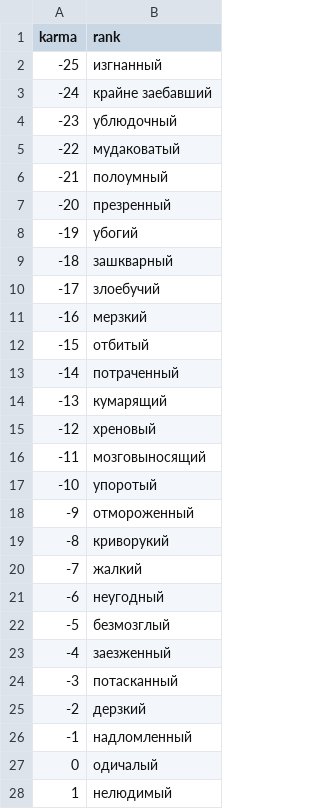
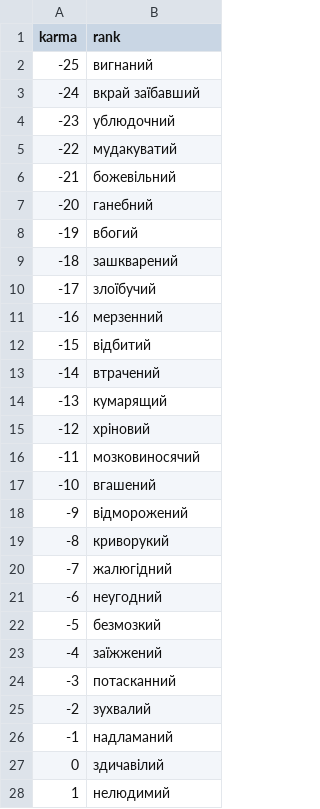
Before and after one commit to mcahriman/srakabot2, a CSV file: resources/testing/karmarank.csv, drawn as a sheet; only a part is shown; the diff covers the shown part only.

Commit message:
Karma And Ranks decomunisation

```diff
--- a/resources/testing/karmarank.csv
+++ b/resources/testing/karmarank.csv
@@ -1,28 +1,28 @@
 karma,rank
--25,изгнанный
--24,крайне заебавший
--23,ублюдочный
--22,мудаковатый
--21,полоумный
--20,презренный
--19,убогий
--18,зашкварный
--17,злоебучий
--16,мерзкий
--15,отбитый
--14,потраченный
+-25,вигнаний
+-24,вкрай заїбавший
+-23,ублюдочний
+-22,мудакуватий
+-21,божевільний
+-20,ганебний
+-19,вбогий
+-18,зашкварений
+-17,злоїбучий
+-16,мерзенний
+-15,відбитий
+-14,втрачений
 -13,кумарящий
--12,хреновый
--11,мозговыносящий
--10,упоротый
--9,отмороженный
+-12,хріновий
+-11,мозковиносячий
+-10,вгашений
+-9,відморожений
 -8,криворукий
--7,жалкий
--6,неугодный
--5,безмозглый
--4,заезженный
--3,потасканный
--2,дерзкий
--1,надломленный
-0,одичалый
-1,нелюдимый
+-7,жалюгідний
+-6,неугодний
+-5,безмозкий
+-4,заїжжений
+-3,потасканний
+-2,зухвалий
+-1,надламаний
+0,здичавілий
+1,нелюдимий
```
Also changed, not shown: 22 edited cells elsewhere in this file, resources/testing/spamrank.csv.
